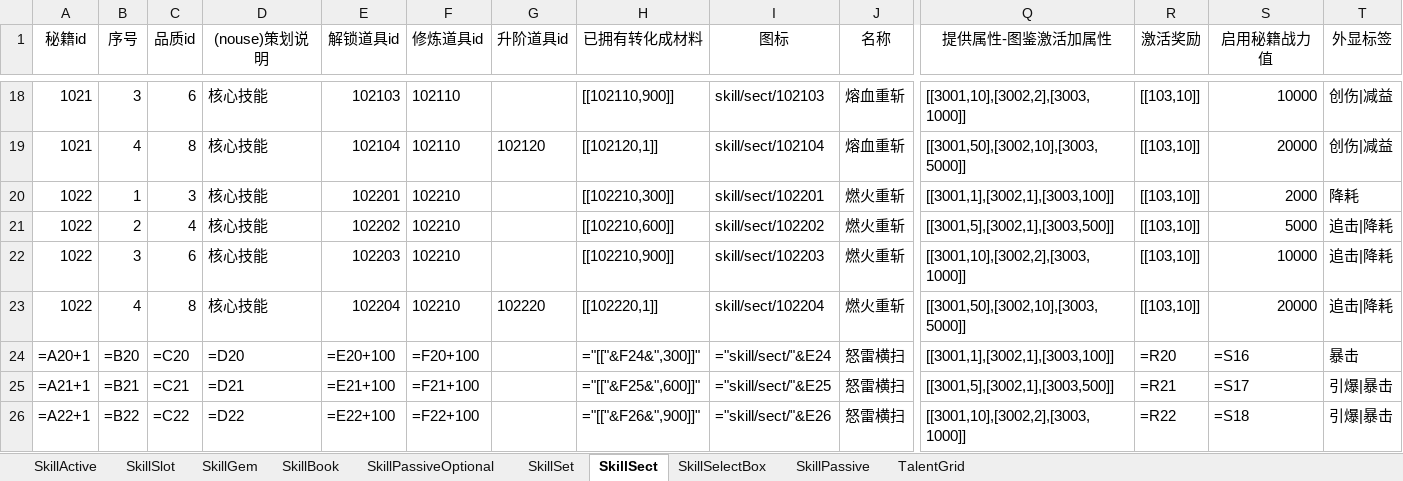
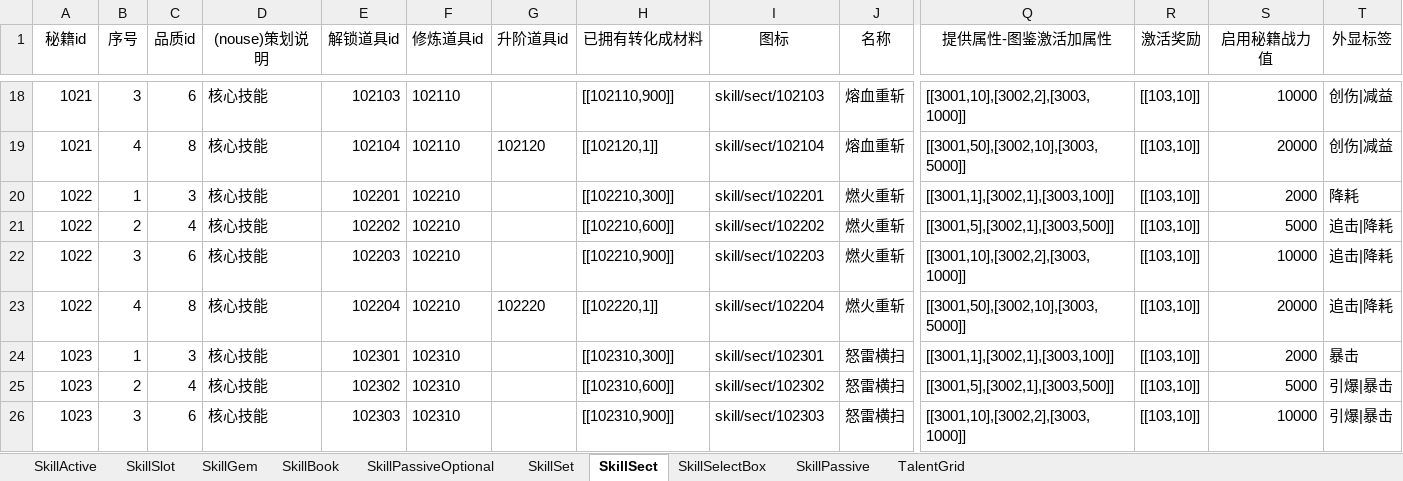
Before and after one commit to lyh2387316552-ui/chronicle-data, an Excel workbook: data-sources/技能养成相关.xlsx, sheet SkillSect, drawn as a sheet; only a part is shown, gaps mark what is left out; values as stored, in another font and other column widths than the file's, no borders; formulas without a stored value are shown as written; conditional formats not drawn; the diff covers the shown part only; the diff names each change by its address in the sheet, - before the commit and + after, or states it on an @@ line.

```diff
--- a/data-sources/技能养成相关.xlsx (sheet SkillSect)
+++ b/data-sources/技能养成相关.xlsx (sheet SkillSect)
-A24 (秘籍id): =A20+1
+A24 (秘籍id): 1023
-B24 (序号): =B20
+B24 (序号): 1
-C24 (品质id): =C20
+C24 (品质id): 3
-D24 ((nouse)策划说明): =D20
+D24 ((nouse)策划说明): 核心技能
-E24 (解锁道具id): =E20+100
+E24 (解锁道具id): 102301
-F24 (修炼道具id): =F20+100
+F24 (修炼道具id): 102310
-H24 (已拥有转化成材料): ="[["&F24&",300]]"
+H24 (已拥有转化成材料): [[102310,300]]
-I24 (图标): ="skill/sect/"&E24
+I24 (图标): skill/sect/102301
-R24 (激活奖励): =R20
+R24 (激活奖励): [[103,10]]
-S24 (启用秘籍战力值): =S16
+S24 (启用秘籍战力值): 2000
-A25 (秘籍id): =A21+1
+A25 (秘籍id): 1023
-B25 (序号): =B21
+B25 (序号): 2
-C25 (品质id): =C21
+C25 (品质id): 4
-D25 ((nouse)策划说明): =D21
+D25 ((nouse)策划说明): 核心技能
-E25 (解锁道具id): =E21+100
+E25 (解锁道具id): 102302
-F25 (修炼道具id): =F21+100
+F25 (修炼道具id): 102310
-H25 (已拥有转化成材料): ="[["&F25&",600]]"
+H25 (已拥有转化成材料): [[102310,600]]
-I25 (图标): ="skill/sect/"&E25
+I25 (图标): skill/sect/102302
-R25 (激活奖励): =R21
+R25 (激活奖励): [[103,10]]
-S25 (启用秘籍战力值): =S17
+S25 (启用秘籍战力值): 5000
-A26 (秘籍id): =A22+1
+A26 (秘籍id): 1023
-B26 (序号): =B22
+B26 (序号): 3
-C26 (品质id): =C22
+C26 (品质id): 6
-D26 ((nouse)策划说明): =D22
+D26 ((nouse)策划说明): 核心技能
-E26 (解锁道具id): =E22+100
+E26 (解锁道具id): 102303
-F26 (修炼道具id): =F22+100
+F26 (修炼道具id): 102310
-H26 (已拥有转化成材料): ="[["&F26&",900]]"
+H26 (已拥有转化成材料): [[102310,900]]
-I26 (图标): ="skill/sect/"&E26
+I26 (图标): skill/sect/102303
-R26 (激活奖励): =R22
+R26 (激活奖励): [[103,10]]
-S26 (启用秘籍战力值): =S18
+S26 (启用秘籍战力值): 10000
```
Also changed, not shown: 581 edited cells elsewhere in this sheet, sheet SkillBook, sheet SkillActive, sheet SkillPassive, data-sources/战斗技能等级表.xlsx, 34 other files.
